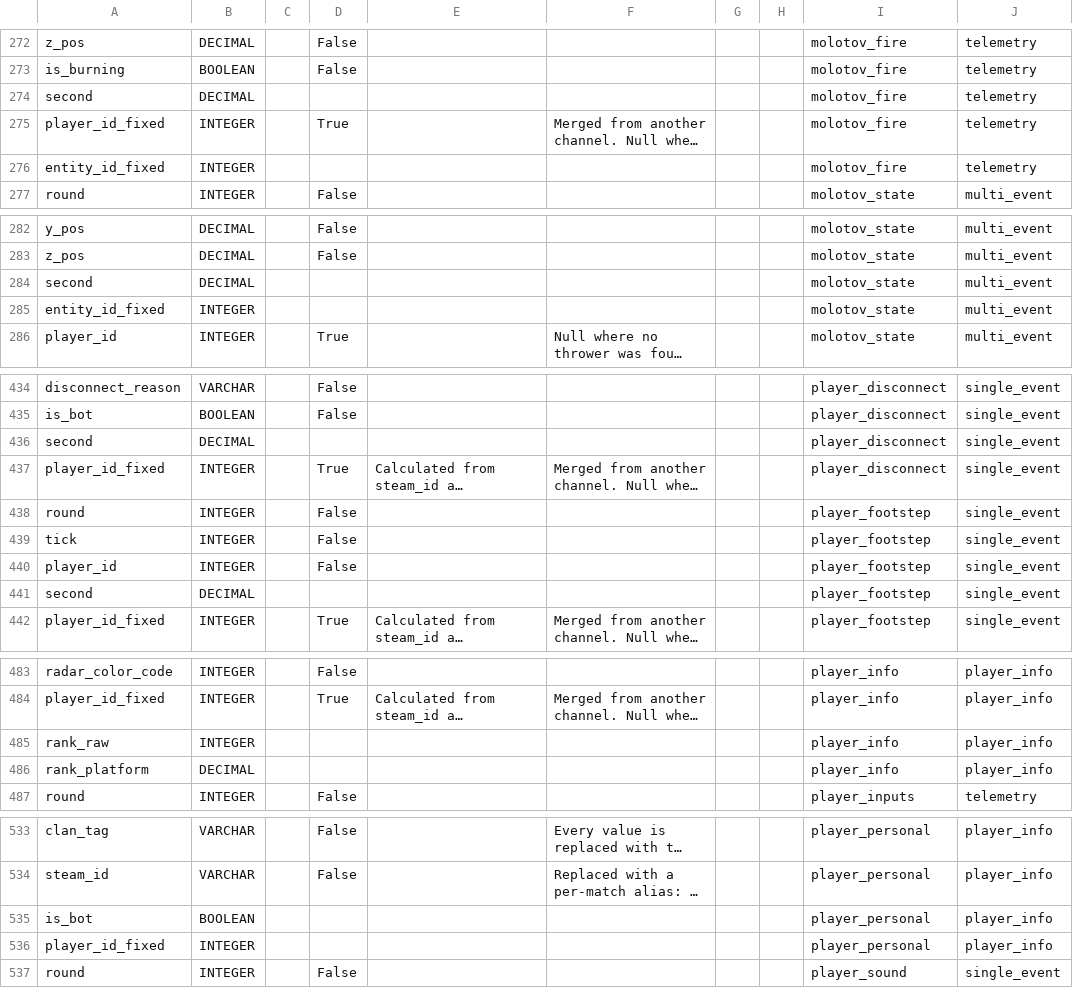
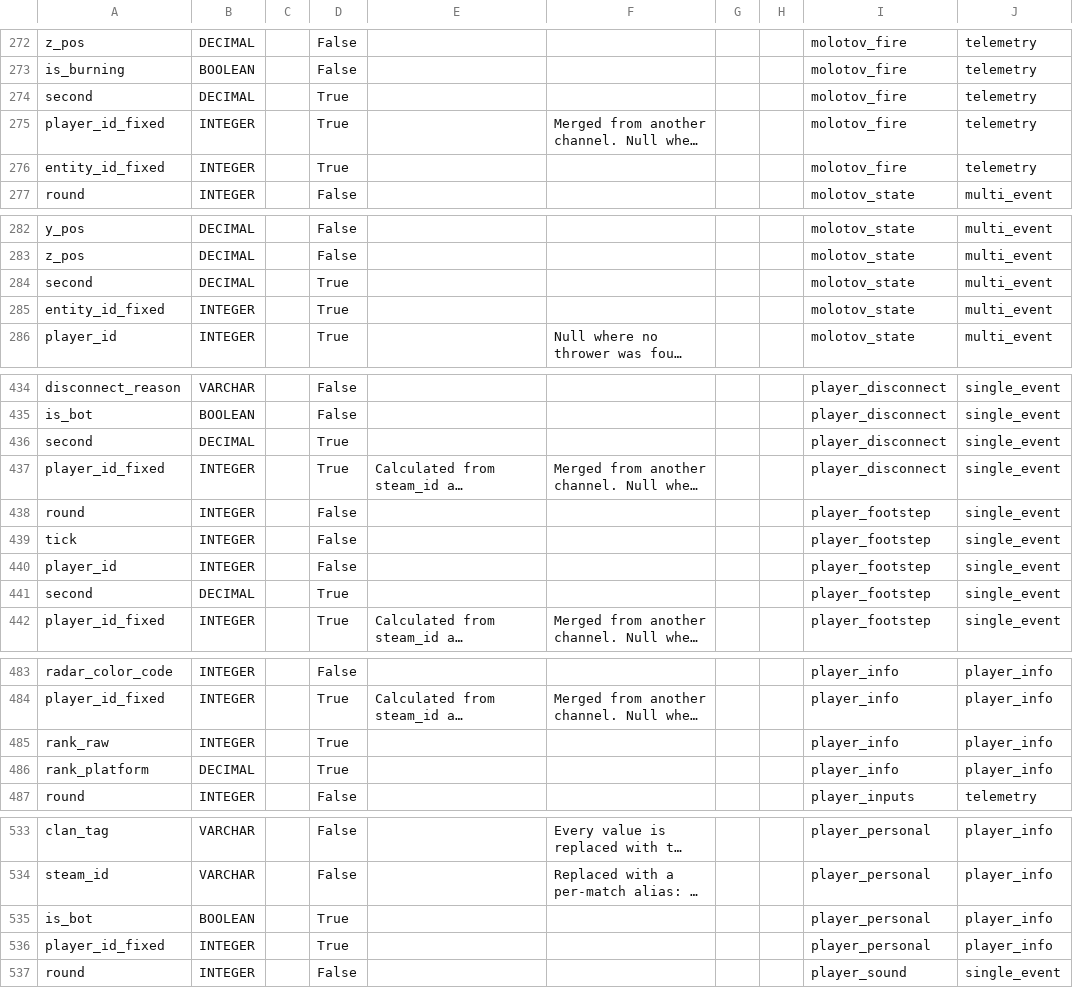
Before and after one commit to pureskillgg/docs, a CSV file: docs/datascience/adx/cs2/csds/assets/csds_dictionary.csv, drawn as a sheet; only a part is shown, gaps mark what is left out; long unchanged cells end in …; the diff covers the shown part only; the diff names each change by its address in the sheet, - before the commit and + after, or states it on an @@ line.

```diff
--- a/docs/datascience/adx/cs2/csds/assets/csds_dictionary.csv
+++ b/docs/datascience/adx/cs2/csds/assets/csds_dictionary.csv
-D274: (empty)
+D274: True
-D276: (empty)
+D276: True
-D284:D285: (empty)
+D284:D285: True
-D436: (empty)
+D436: True
-D441: (empty)
+D441: True
-D485:D486: (empty)
+D485:D486: True
-D535:D536: (empty)
+D535:D536: True
```
Also changed, not shown: 71 edited cells elsewhere in this file, 2 other files.
